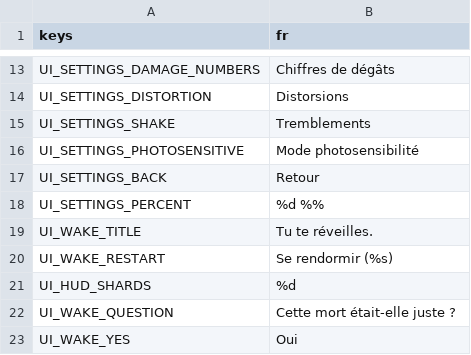
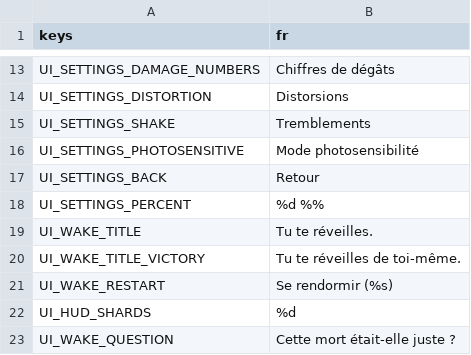
Before and after one commit to Kroustille/hypnagogia, a CSV file: game/localization/strings.csv, drawn as a sheet; only a part is shown, gaps mark what is left out; the shorter side is filled out with more unchanged rows.

```diff
--- a/game/localization/strings.csv
+++ b/game/localization/strings.csv
@@ -19,2 +19,3 @@ UI_SETTINGS_PERCENT,%d %%
 UI_WAKE_TITLE,Tu te réveilles.
+UI_WAKE_TITLE_VICTORY,Tu te réveilles de toi-même.
 UI_WAKE_RESTART,Se rendormir (%s)
```
Also changed, not shown: 4 other files.
